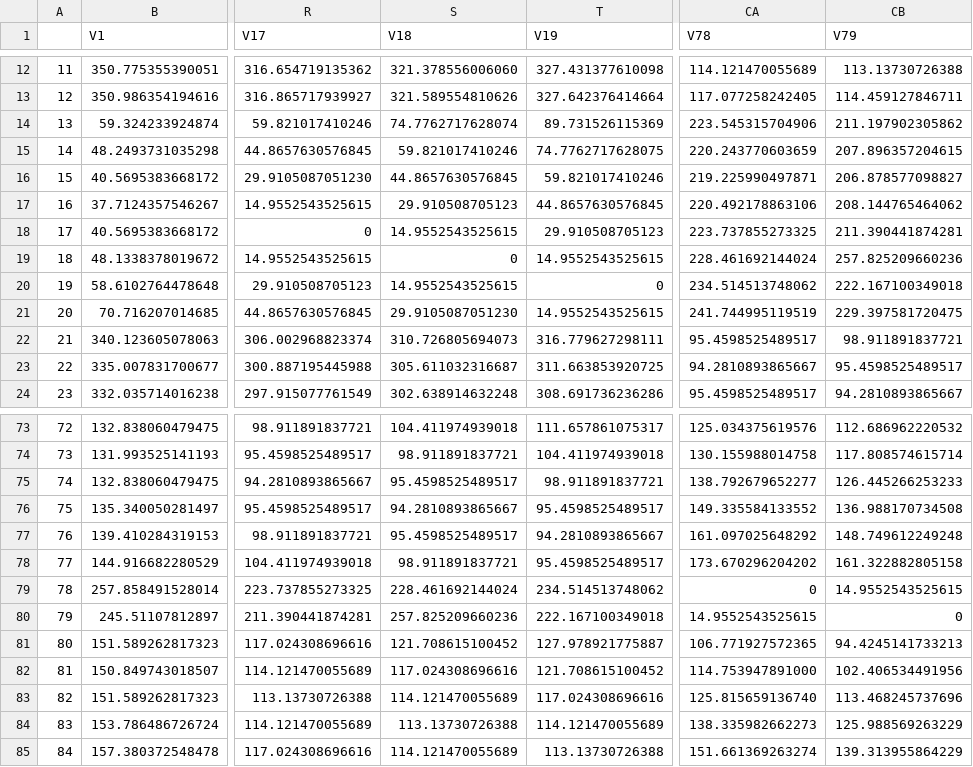
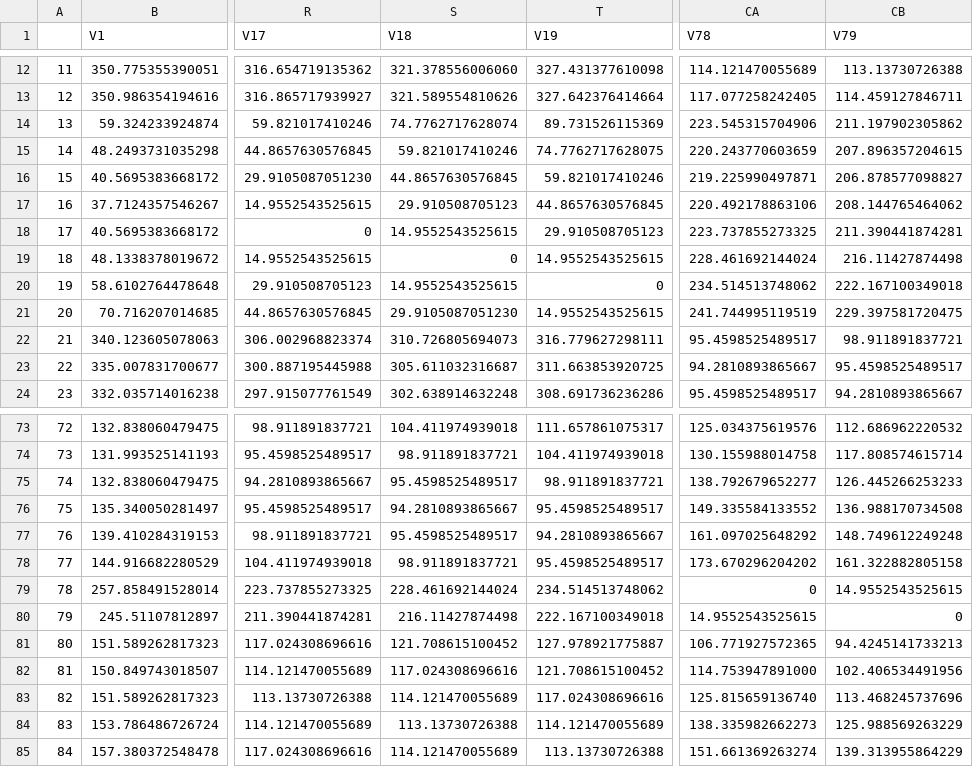
Before and after one commit to dill/phd-smoothing, a CSV file: mds/path-tests/aral-D.csv, drawn as a sheet; only a part is shown, gaps mark what is left out; the diff names each change by its address in the sheet, - before the commit and + after, or states it on an @@ line.

```diff
--- a/mds/path-tests/aral-D.csv
+++ b/mds/path-tests/aral-D.csv
-CB19 (V79): 257.825209660236
+CB19 (V79): 216.11427874498
-S80 (V18): 257.825209660236
+S80 (V18): 216.11427874498
```
Also changed, not shown: 5 other files.
